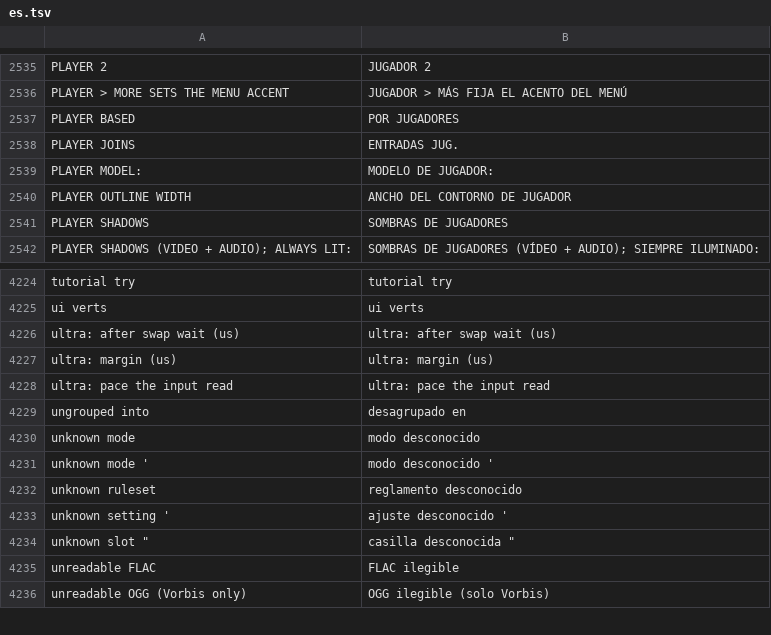
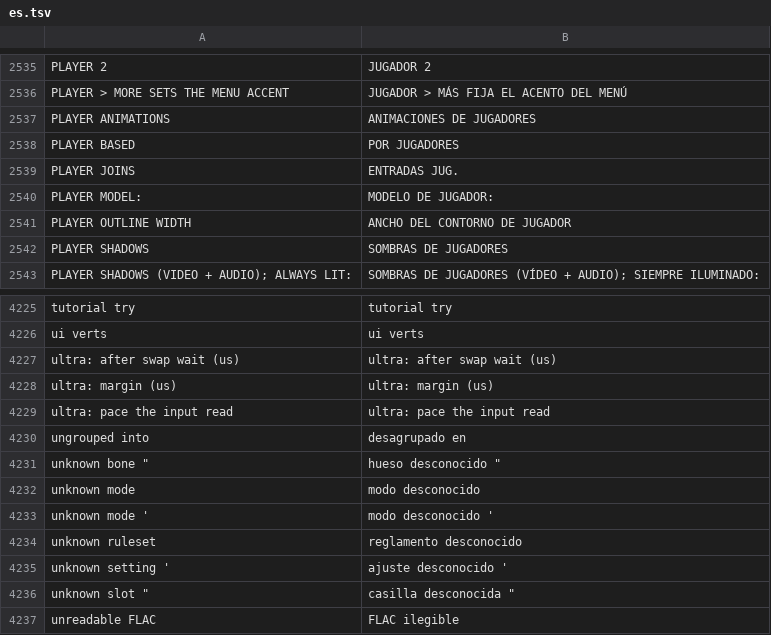
Before and after one commit to floration/quark, a TSV file: assets/lang/es.tsv, drawn as a sheet; only a part is shown, gaps mark what is left out; the shorter side is filled out with more unchanged rows; the diff names each change by its address in the sheet, - before the commit and + after, or states it on an @@ line.

```diff
--- a/assets/lang/es.tsv
+++ b/assets/lang/es.tsv
+row 2537: PLAYER ANIMATIONS | ANIMACIONES DE JUGADORES
+row 4231: unknown bone " | hueso desconocido "
```
Also changed, not shown: assets/lang/ja.tsv, assets/lang/ko.tsv, 23 other files.
